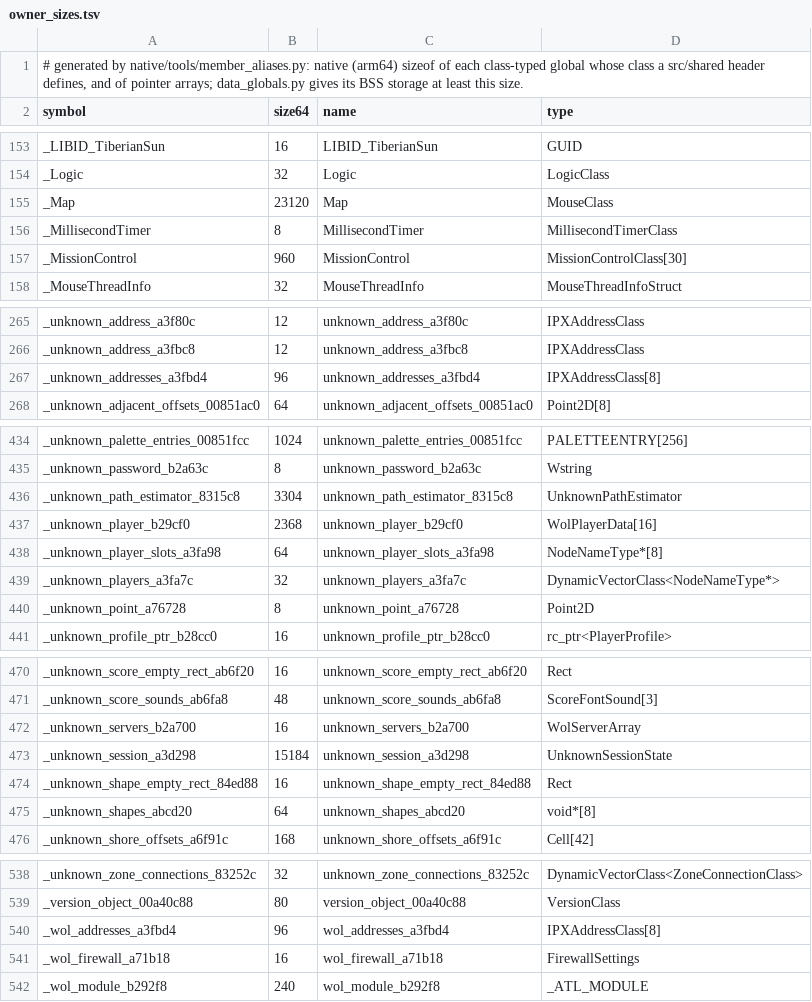
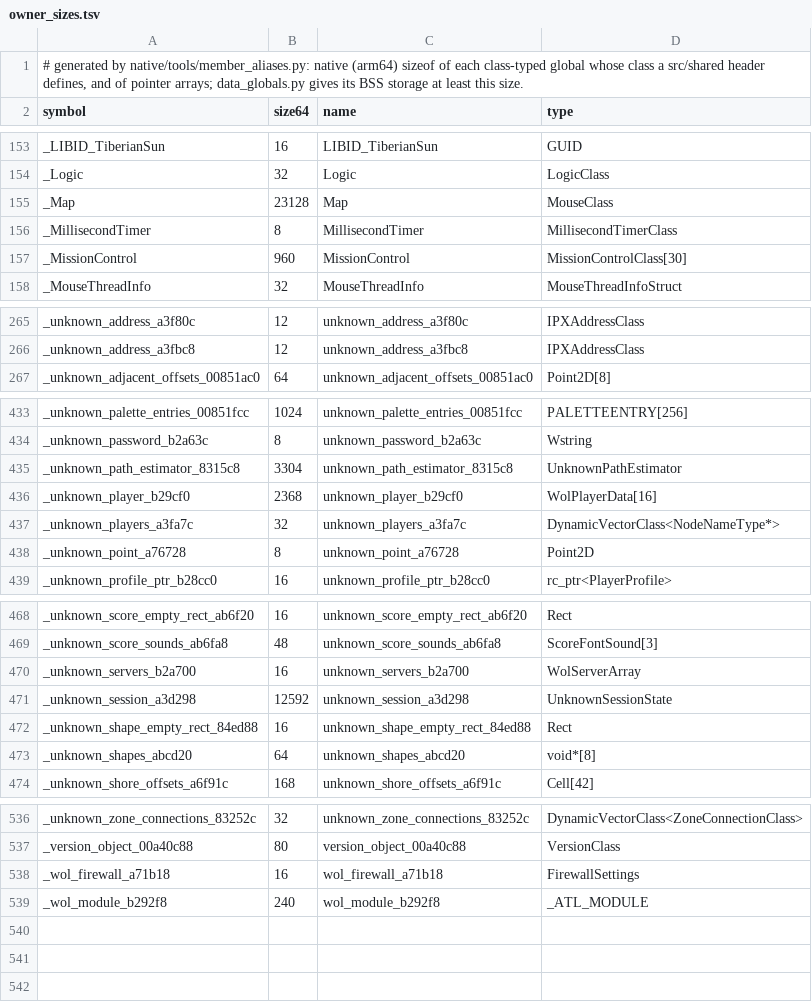
Before and after one commit to meastes/redalert2-decomp, a TSV file: native/data/owner_sizes.tsv, drawn as a sheet; only a part is shown, gaps mark what is left out.

```diff
--- a/native/data/owner_sizes.tsv
+++ b/native/data/owner_sizes.tsv
@@ -154,3 +154,3 @@ _LIBID_TiberianSun	16	LIBID_TiberianSun	GUID
 _Logic	32	Logic	LogicClass
-_Map	23120	Map	MouseClass
+_Map	23128	Map	MouseClass
 _MillisecondTimer	8	MillisecondTimer	MillisecondTimerClass
@@ -266,3 +266,2 @@ _unknown_address_a3f80c	12	unknown_address_a3f80c	IPXAddressClass
 _unknown_address_a3fbc8	12	unknown_address_a3fbc8	IPXAddressClass
-_unknown_addresses_a3fbd4	96	unknown_addresses_a3fbd4	IPXAddressClass[8]
 _unknown_adjacent_offsets_00851ac0	64	unknown_adjacent_offsets_00851ac0	Point2D[8]
@@ -437,3 +436,2 @@ _unknown_path_estimator_8315c8	3304	unknown_path_estimator_8315c8	UnknownPathEst
 _unknown_player_b29cf0	2368	unknown_player_b29cf0	WolPlayerData[16]
-_unknown_player_slots_a3fa98	64	unknown_player_slots_a3fa98	NodeNameType*[8]
 _unknown_players_a3fa7c	32	unknown_players_a3fa7c	DynamicVectorClass<NodeNameType*>
@@ -472,3 +470,3 @@ _unknown_score_sounds_ab6fa8	48	unknown_score_sounds_ab6fa8	ScoreFontSound[3]
 _unknown_servers_b2a700	16	unknown_servers_b2a700	WolServerArray
-_unknown_session_a3d298	15184	unknown_session_a3d298	UnknownSessionState
+_unknown_session_a3d298	12592	unknown_session_a3d298	UnknownSessionState
 _unknown_shape_empty_rect_84ed88	16	unknown_shape_empty_rect_84ed88	Rect
@@ -539,3 +537,2 @@ _unknown_zone_connections_83252c	32	unknown_zone_connections_83252c	DynamicVecto
 _version_object_00a40c88	80	version_object_00a40c88	VersionClass
-_wol_addresses_a3fbd4	96	wol_addresses_a3fbd4	IPXAddressClass[8]
 _wol_firewall_a71b18	16	wol_firewall_a71b18	FirewallSettings
```
Also changed, not shown: native/data/address_aliases.tsv, native/data/bss_aliases.tsv, 46 other files.
